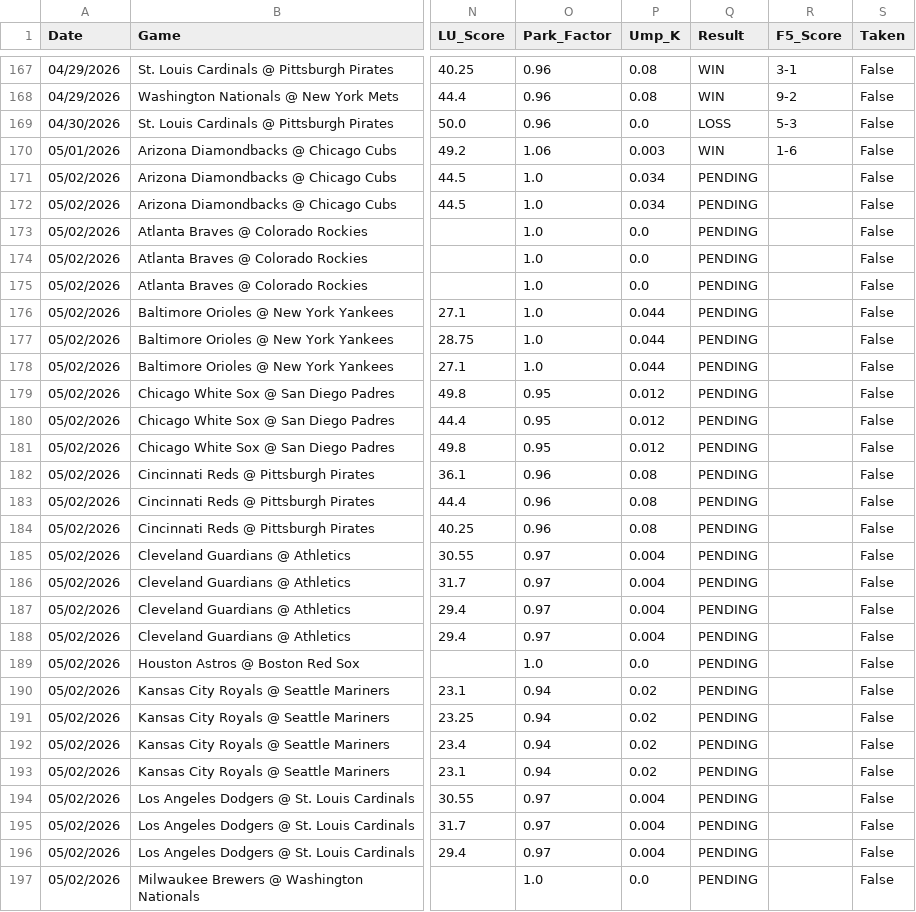
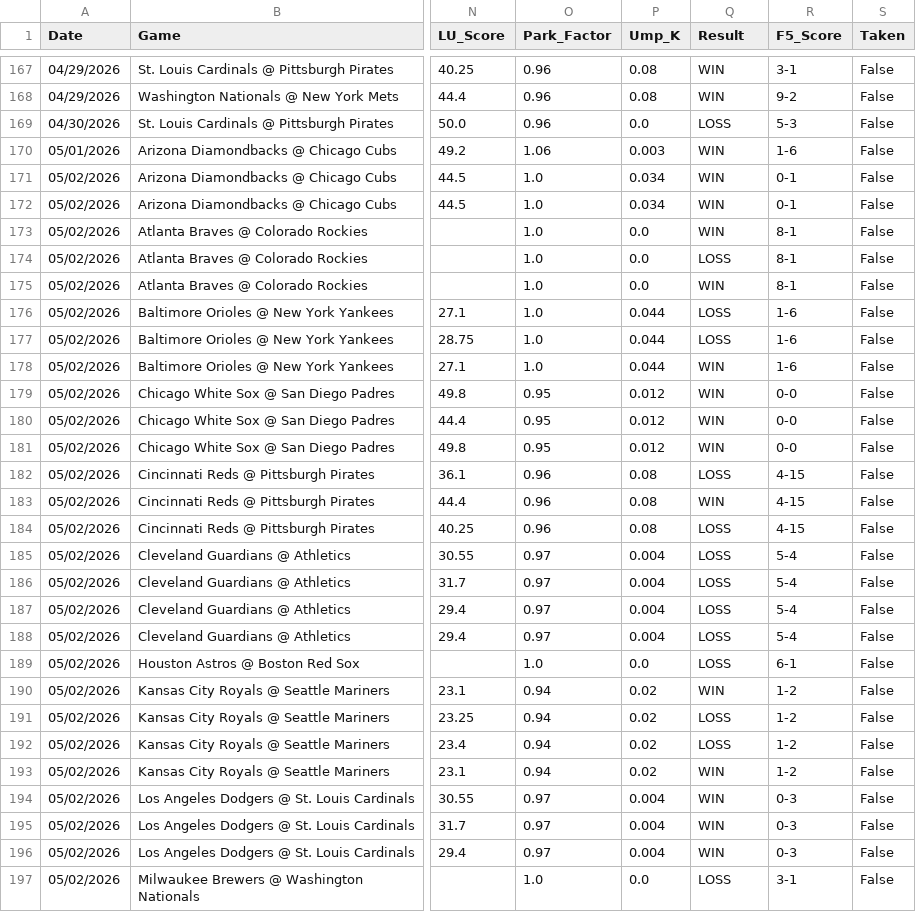
Before and after one commit to reesesetzer-pro/mlb-f5-model, a CSV file: model_picks.csv, drawn as a sheet; only a part is shown, gaps mark what is left out; the diff covers the shown part only; the diff names each change by its address in the sheet, - before the commit and + after, or states it on an @@ line.

Commit message:
picks: sync 2026-05-04

```diff
--- a/model_picks.csv
+++ b/model_picks.csv
-Q171:Q173 (Result): PENDING
+Q171:Q173 (Result): WIN
-R171:R172 (F5_Score): (empty)
+R171:R172 (F5_Score): 0-1
-R173:R175 (F5_Score): (empty)
+R173:R175 (F5_Score): 8-1
-Q174 (Result): PENDING
+Q174 (Result): LOSS
-Q175 (Result): PENDING
+Q175 (Result): WIN
-Q176:Q177 (Result): PENDING
+Q176:Q177 (Result): LOSS
-R176:R178 (F5_Score): (empty)
+R176:R178 (F5_Score): 1-6
-Q178:Q181 (Result): PENDING
+Q178:Q181 (Result): WIN
-R179:R181 (F5_Score): (empty)
+R179:R181 (F5_Score): 0-0
-Q182 (Result): PENDING
+Q182 (Result): LOSS
-R182:R184 (F5_Score): (empty)
+R182:R184 (F5_Score): 4-15
-Q183 (Result): PENDING
+Q183 (Result): WIN
-Q184:Q189 (Result): PENDING
+Q184:Q189 (Result): LOSS
-R185:R188 (F5_Score): (empty)
+R185:R188 (F5_Score): 5-4
-R189 (F5_Score): (empty)
+R189 (F5_Score): 6-1
-Q190 (Result): PENDING
+Q190 (Result): WIN
-R190:R193 (F5_Score): (empty)
+R190:R193 (F5_Score): 1-2
-Q191:Q192 (Result): PENDING
+Q191:Q192 (Result): LOSS
-Q193:Q196 (Result): PENDING
+Q193:Q196 (Result): WIN
-R194:R196 (F5_Score): (empty)
+R194:R196 (F5_Score): 0-3
-Q197 (Result): PENDING
+Q197 (Result): LOSS
-R197 (F5_Score): (empty)
+R197 (F5_Score): 3-1
```
Also changed, not shown: 58 edited cells elsewhere in this file.
